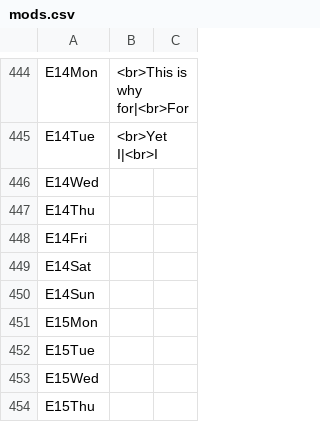
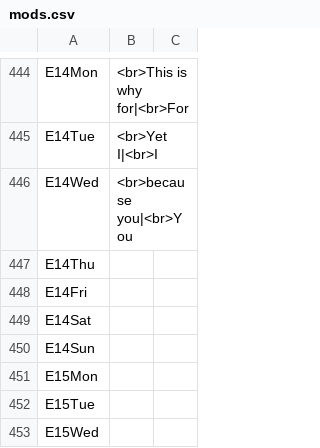
Before and after one commit to cmbryan/yocal, a CSV file: db/mods.csv, drawn as a sheet; only a part is shown, gaps mark what is left out; the shorter side is filled out with more unchanged rows.

```diff
--- a/db/mods.csv
+++ b/db/mods.csv
@@ -445,3 +445,3 @@ E14Mon	<br>This is why for|<br>For
 E14Tue	<br>Yet I|<br>I	
-E14Wed		
+E14Wed	<br>because you|<br>You	
 E14Thu		
```
Also changed, not shown: 1 other file.
